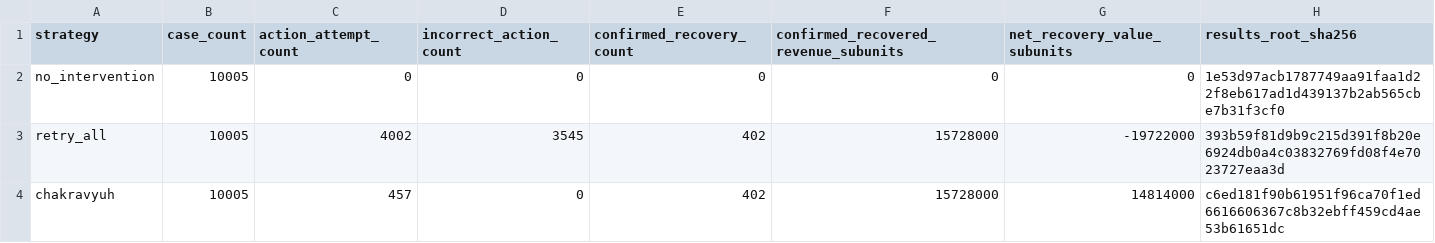
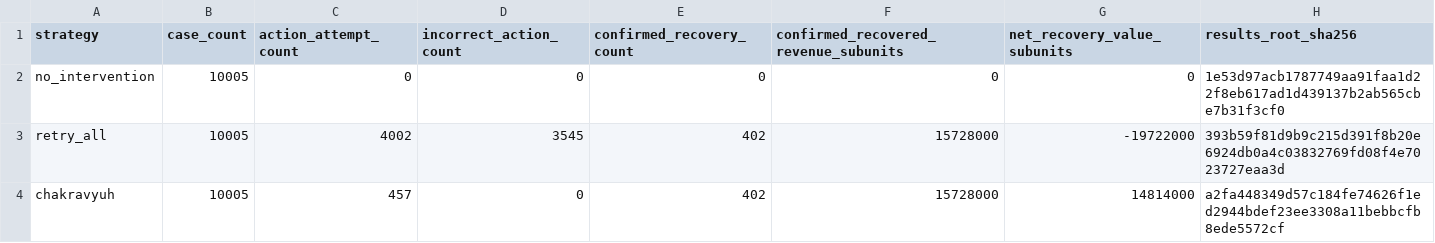
Before and after one commit to RudraBhaskar9439/chakravyuh, a CSV file: proof/phase-12/strategy-summary.csv, drawn as a sheet.

Commit message:
docs: reseal recovery evidence for failed-payment release

```diff
--- a/proof/phase-12/strategy-summary.csv
+++ b/proof/phase-12/strategy-summary.csv
@@ -3,2 +3,2 @@ no_intervention,10005,0,0,0,0,0,1e53d97acb1787749aa91faa1d22f8eb617ad1d439137b2a
 retry_all,10005,4002,3545,402,15728000,-19722000,393b59f81d9b9c215d391f8b20e6924db0a4c03832769fd08f4e7023727eaa3d
-chakravyuh,10005,457,0,402,15728000,14814000,c6ed181f90b61951f96ca70f1ed6616606367c8b32ebff459cd4ae53b61651dc
+chakravyuh,10005,457,0,402,15728000,14814000,a2fa448349d57c184fe74626f1ed2944bdef23ee3308a11bebbcfb8ede5572cf
```
Also changed, not shown: 7 other files.
